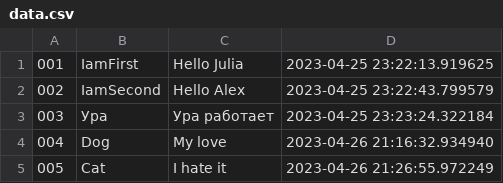
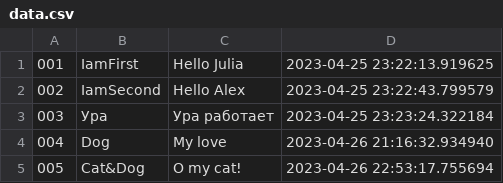
Before and after one commit to Jucharick/final_project_specialization_block, a CSV file: Notes/data.csv, drawn as a sheet.

Commit message:
UPD Notes - change update_note()

```diff
--- a/Notes/data.csv
+++ b/Notes/data.csv
@@ -4,2 +4,2 @@
 004,Dog,My love,2023-04-26 21:16:32.934940
-005,Cat,I hate it,2023-04-26 21:26:55.972249
+005,Cat&Dog,O my cat!,2023-04-26 22:53:17.755694
```
Also changed, not shown: 3 other files.
